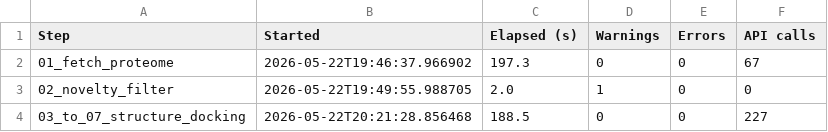
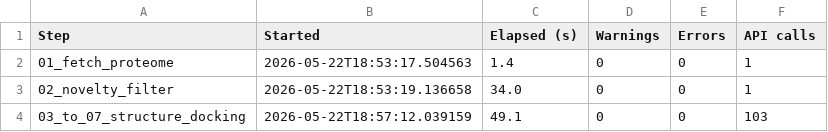
Before and after one commit to WBucci/tickdock, a CSV file: docs/table_pipeline_summary.csv, drawn as a sheet.

```diff
--- a/docs/table_pipeline_summary.csv
+++ b/docs/table_pipeline_summary.csv
@@ -1,4 +1,4 @@
 Step,Started,Elapsed (s),Warnings,Errors,API calls
-01_fetch_proteome,2026-05-22T19:46:37.966902,197.3,0,0,67
-02_novelty_filter,2026-05-22T19:49:55.988705,2.0,1,0,0
-03_to_07_structure_docking,2026-05-22T20:21:28.856468,188.5,0,0,227
+01_fetch_proteome,2026-05-22T18:53:17.504563,1.4,0,0,1
+02_novelty_filter,2026-05-22T18:53:19.136658,34.0,0,0,1
+03_to_07_structure_docking,2026-05-22T18:57:12.039159,49.1,0,0,103
```
Also changed, not shown: docs/table_parameters.csv, 28 other files.
